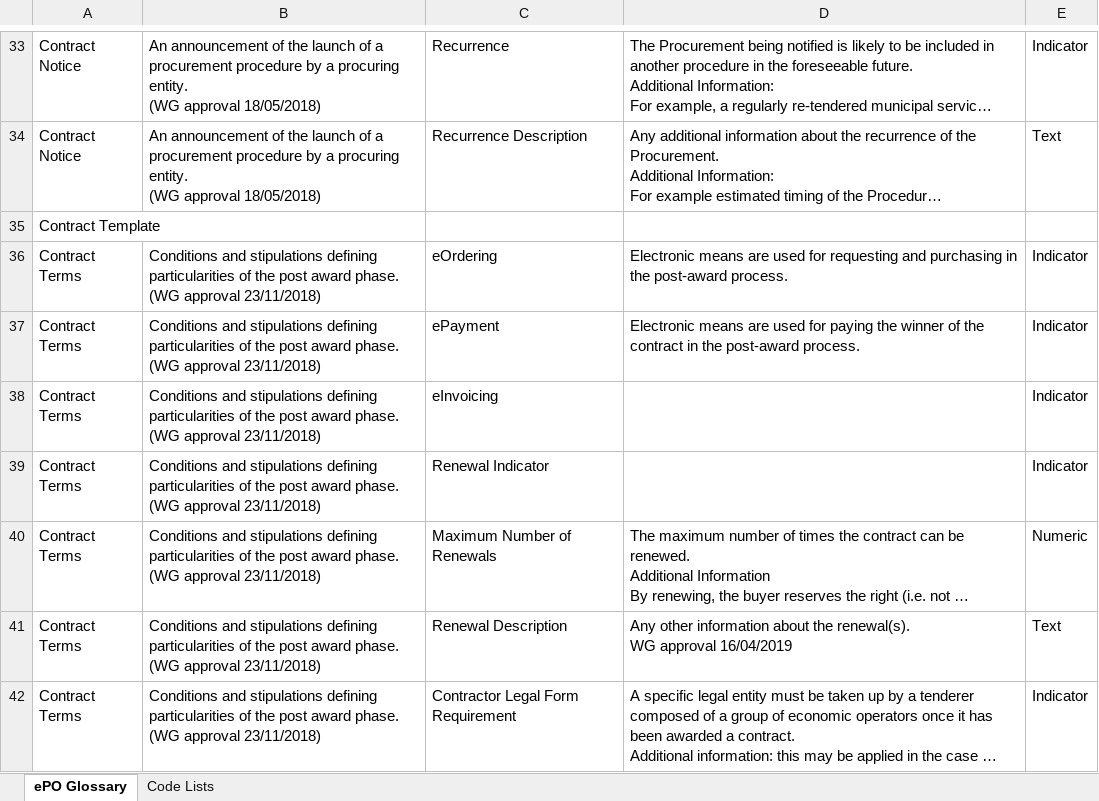
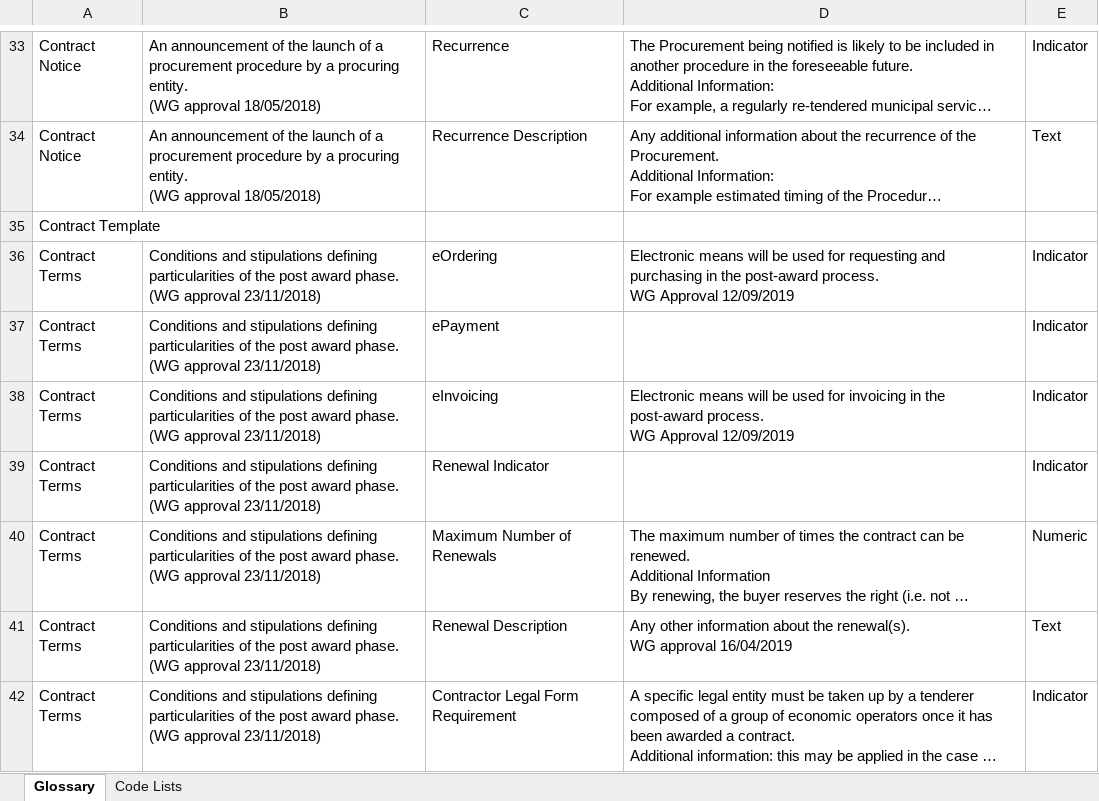
Before and after one commit to OP-TED/ePO, an Excel workbook: v2.0.1/02-Glossary/ePO-Glossary.xlsx, sheet Glossary, drawn as a sheet; only a part is shown, gaps mark what is left out; long unchanged cells end in …; values as stored, in another font and other column widths than the file's, no borders; table styles not drawn; ↵ is a line break in a cell; the diff covers the shown part only; the diff names each change by its address in the sheet, - before the commit and + after, or states it on an @@ line.

```diff
--- a/v2.0.1/02-Glossary/ePO-Glossary.xlsx (sheet Glossary)
+++ b/v2.0.1/02-Glossary/ePO-Glossary.xlsx (sheet Glossary)
-sheet tab: ePO Glossary
+sheet tab: Glossary
-D36: Electronic means are used for requesting and purchasing in the post-award process.
+D36: Electronic means will be used for requesting and purchasing in the post-award process. ↵ WG Approval 12/09/2019
-D37: Electronic means are used for paying the winner of the contract in the post-award process.
+D37: (empty)
-D38: (empty)
+D38: Electronic means will be used for invoicing in the post-award process. ↵ WG Approval 12/09/2019
```
Also changed, not shown: 8 edited cells elsewhere in this sheet, sheet Code Lists, 4 other files.
